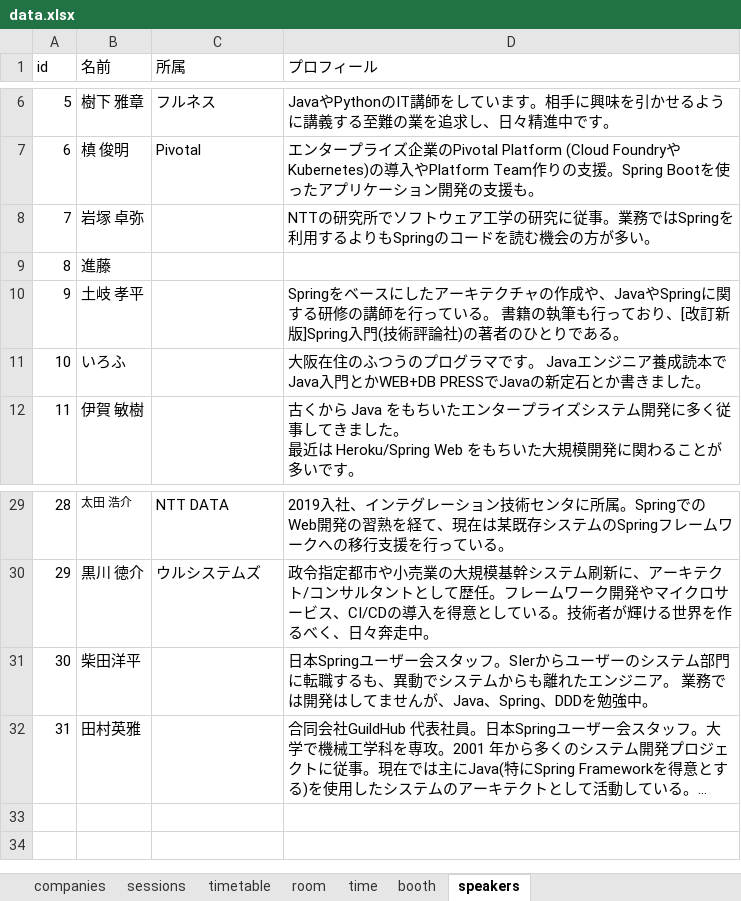
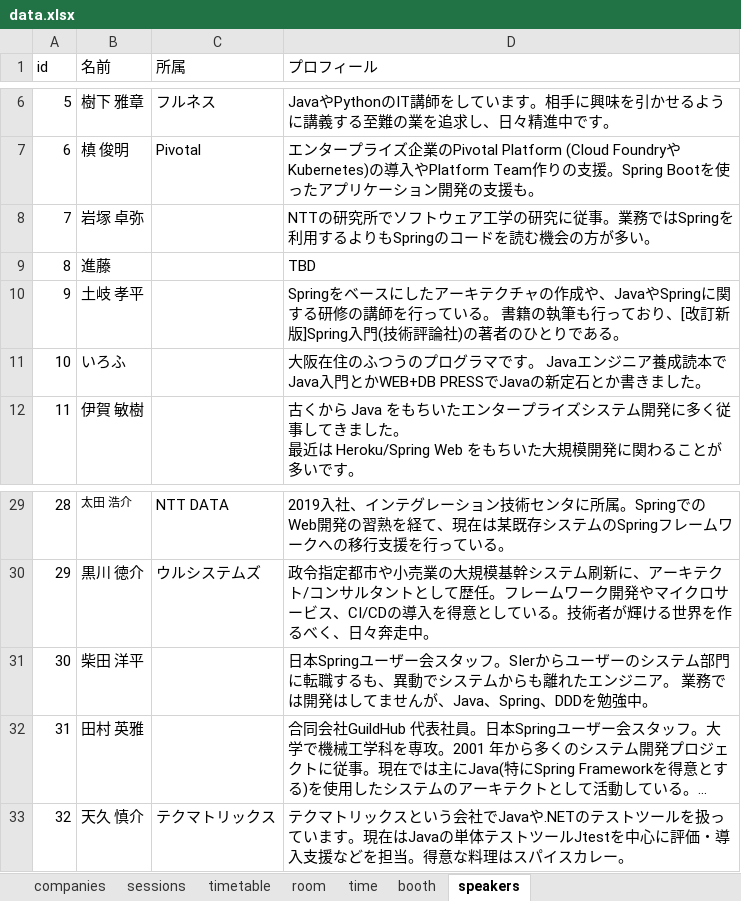
Before and after one commit to jsug-projects/spring-fest-2019, an Excel workbook: data.xlsx, sheet speakers, drawn as a sheet; only a part is shown, gaps mark what is left out; long unchanged cells end in …; values as stored, in another font and other column widths than the file's, no borders; the diff names each change by its address in the sheet, - before the commit and + after, or states it on an @@ line.

```diff
--- a/data.xlsx (sheet speakers)
+++ b/data.xlsx (sheet speakers)
-D9 (プロフィール): (empty)
+D9 (プロフィール): TBD
-B31 (名前): 柴田洋平
+B31 (名前): 柴田 洋平
-B32 (名前): 田村英雅
+B32 (名前): 田村 英雅
+row 33: 32 | 天久 慎介 | テクマトリックス | テクマトリックスという会社でJavaや.NETのテストツールを扱っています。現在はJavaの単体テストツールJtestを中心に評価・導入支援などを担当。得意な料理はスパイスカレー。
```
Also changed, not shown: sheet sessions, 8 other files.
